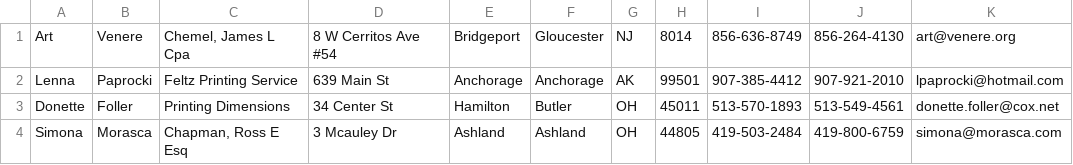
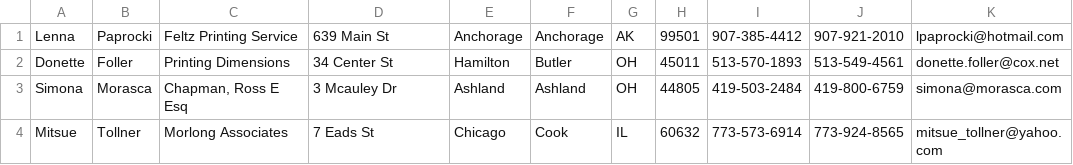
Before and after one commit to bodzia/python_training, a CSV file: 10_10/100-contacts-kopia.csv (was 10_10/100-contacts.csv), drawn as a sheet; only a part is shown; the shorter side is filled out with more unchanged rows.

```diff
--- a/10_10/100-contacts.csv
+++ b/10_10/100-contacts-kopia.csv
@@ -1,2 +1 @@
-Art,Venere,"Chemel, James L Cpa",8 W Cerritos Ave #54,Bridgeport,Gloucester,NJ,8014,856-636-8749,856-264-4130,art@venere.org
 Lenna,Paprocki,Feltz Printing Service,639 Main St,Anchorage,Anchorage,AK,99501,907-385-4412,907-921-2010,lpaprocki@hotmail.com
```
Also changed, not shown: 3 other files.
